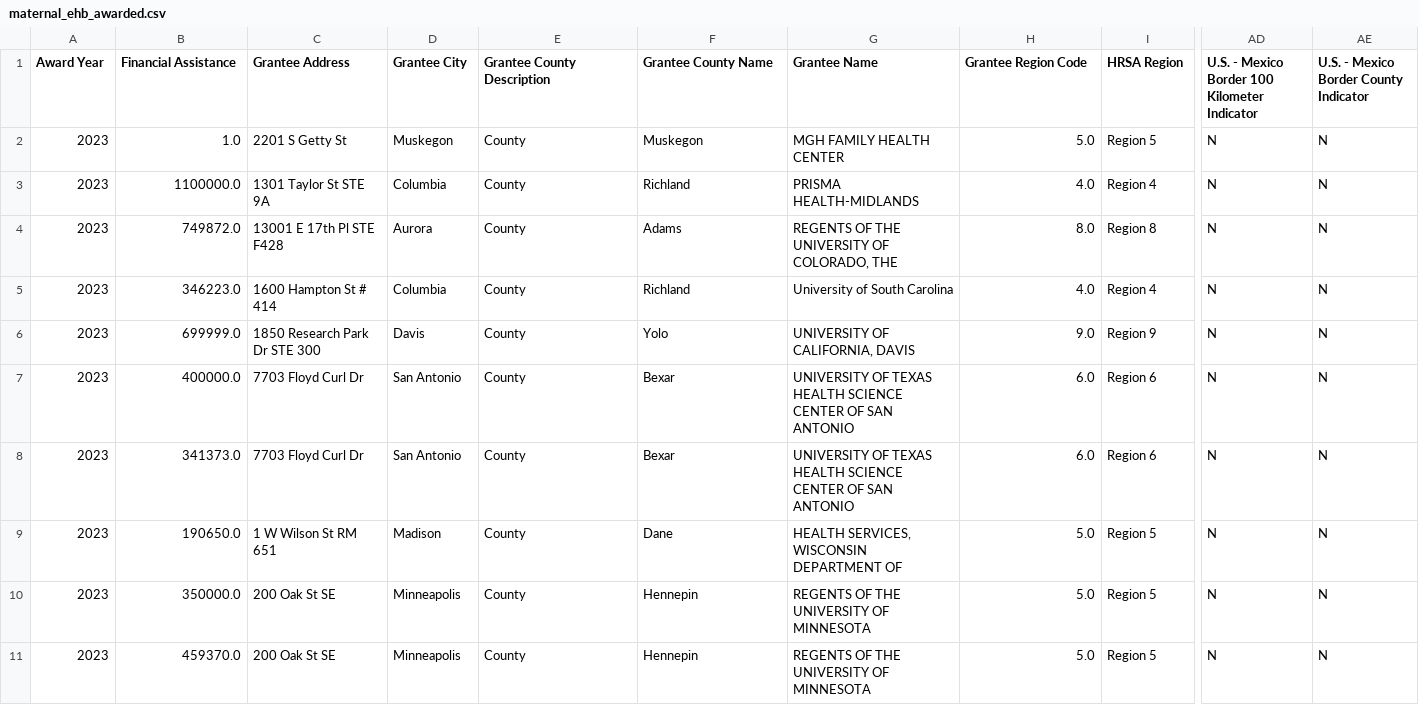
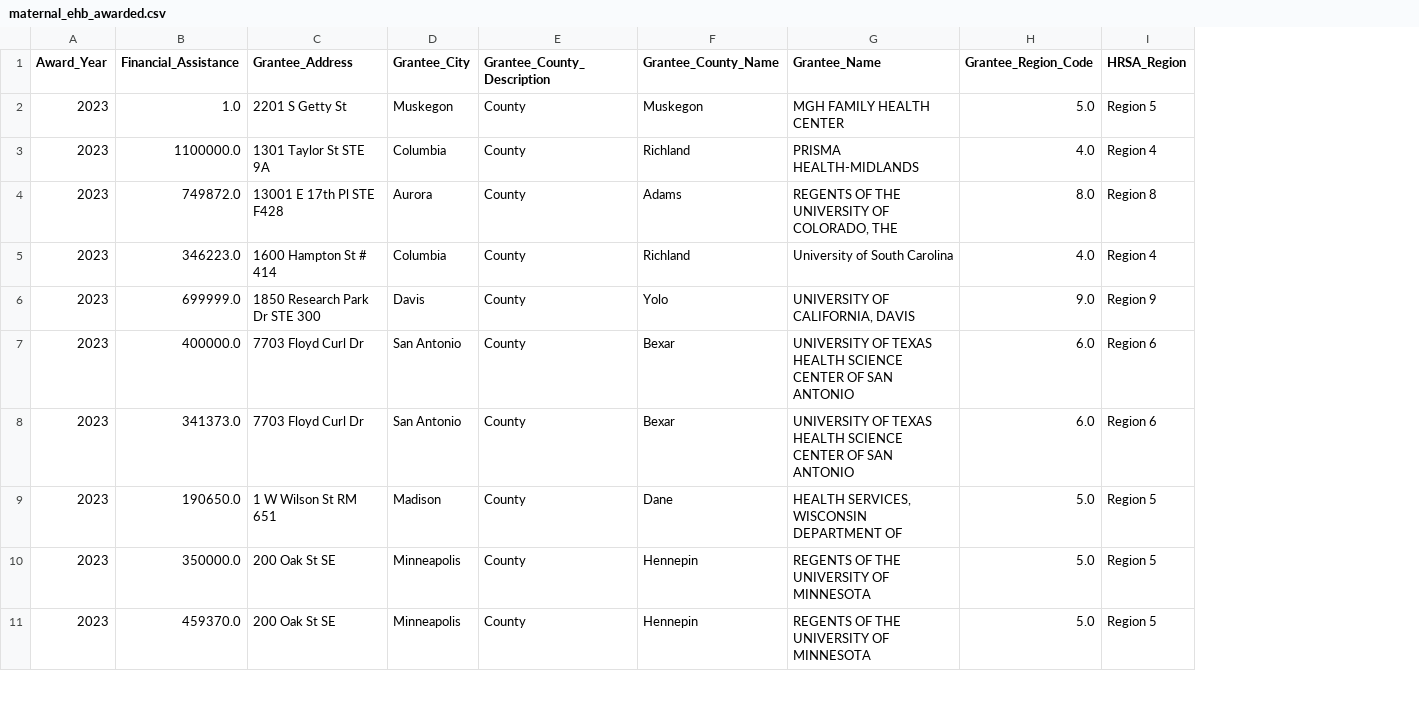
Before and after one commit to chadhollman/hrsa-grants-api, a CSV file: data/output/maternal_ehb_awarded.csv, drawn as a sheet; only a part is shown, gaps mark what is left out; the diff covers the shown part only; the diff names each change by its address in the sheet, - before the commit and + after, or states it on an @@ line.

```diff
--- a/data/output/maternal_ehb_awarded.csv
+++ b/data/output/maternal_ehb_awarded.csv
-column AD, rows 1-11: U.S. - Mexico Border 100 Kilometer Indicator | N | N | N | N | N | N | N | N | N | N
-column AE, rows 1-11: U.S. - Mexico Border County Indicator | N | N | N | N | N | N | N | N | N | N
-A1: Award Year
+A1: Award_Year
-B1: Financial Assistance
+B1: Financial_Assistance
-C1: Grantee Address
+C1: Grantee_Address
-D1: Grantee City
+D1: Grantee_City
-E1: Grantee County Description
+E1: Grantee_County_Description
-F1: Grantee County Name
+F1: Grantee_County_Name
-G1: Grantee Name
+G1: Grantee_Name
-H1: Grantee Region Code
+H1: Grantee_Region_Code
-I1: HRSA Region
+I1: HRSA_Region
```
Also changed, not shown: 29 edited cells elsewhere in this file, data/output/maternal_ehb_2023.csv, data/output/maternal_ehb_active.csv, 1 other file.
